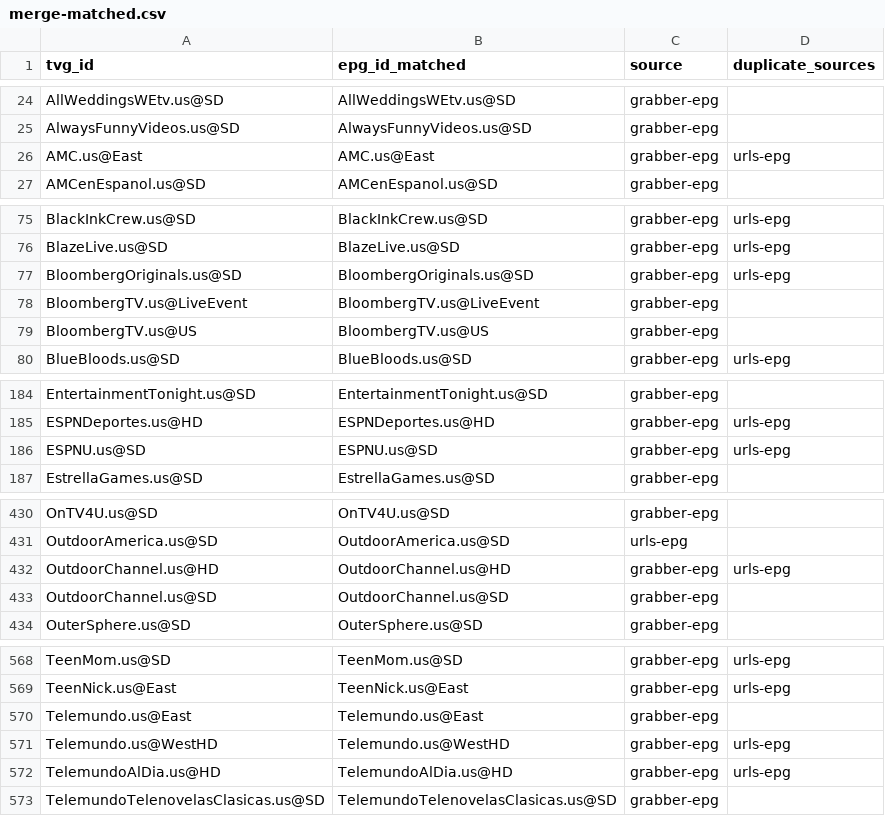
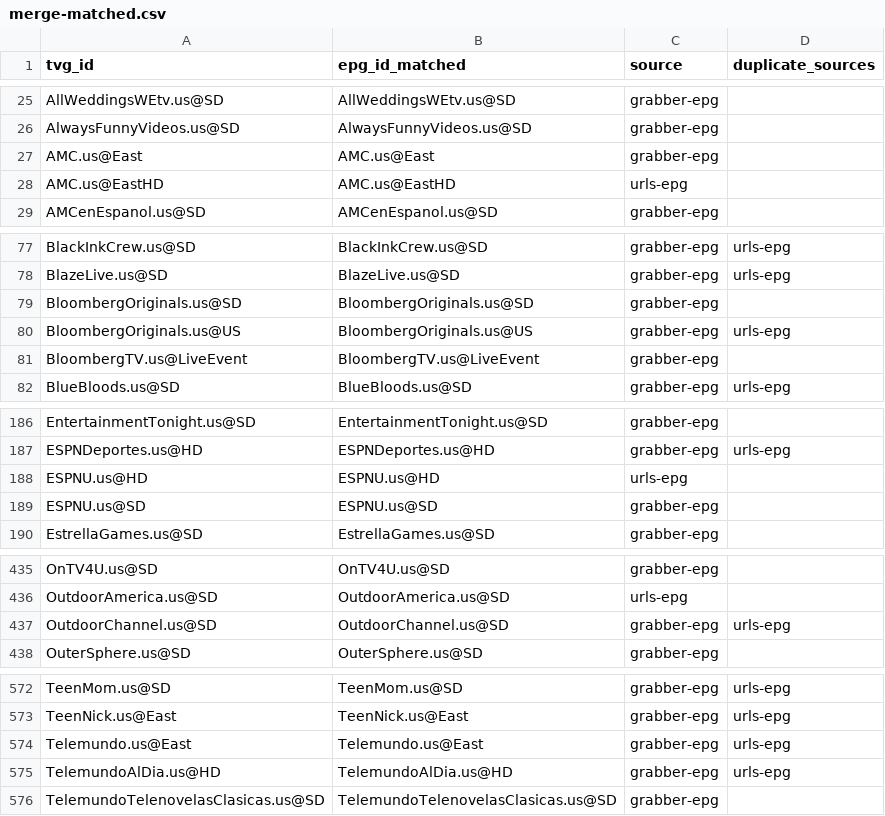
Before and after one commit to umarjamilpc/EPG-LIST-GEN, a CSV file: epgs/US/reports/merge-matched.csv, drawn as a sheet; only a part is shown, gaps mark what is left out; the diff covers the shown part only.

```diff
--- a/epgs/US/reports/merge-matched.csv
+++ b/epgs/US/reports/merge-matched.csv
@@ -25,3 +26,4 @@ AllWeddingsWEtv.us@SD,AllWeddingsWEtv.us@SD,grabber-epg,
 AlwaysFunnyVideos.us@SD,AlwaysFunnyVideos.us@SD,grabber-epg,
-AMC.us@East,AMC.us@East,grabber-epg,urls-epg
+AMC.us@East,AMC.us@East,grabber-epg,
+AMC.us@EastHD,AMC.us@EastHD,urls-epg,
 AMCenEspanol.us@SD,AMCenEspanol.us@SD,grabber-epg,
@@ -76,5 +78,5 @@ BlackInkCrew.us@SD,BlackInkCrew.us@SD,grabber-epg,urls-epg
 BlazeLive.us@SD,BlazeLive.us@SD,grabber-epg,urls-epg
-BloombergOriginals.us@SD,BloombergOriginals.us@SD,grabber-epg,urls-epg
+BloombergOriginals.us@SD,BloombergOriginals.us@SD,grabber-epg,
+BloombergOriginals.us@US,BloombergOriginals.us@US,grabber-epg,urls-epg
 BloombergTV.us@LiveEvent,BloombergTV.us@LiveEvent,grabber-epg,
-BloombergTV.us@US,BloombergTV.us@US,grabber-epg,
 BlueBloods.us@SD,BlueBloods.us@SD,grabber-epg,urls-epg
@@ -185,3 +187,4 @@ EntertainmentTonight.us@SD,EntertainmentTonight.us@SD,grabber-epg,
 ESPNDeportes.us@HD,ESPNDeportes.us@HD,grabber-epg,urls-epg
-ESPNU.us@SD,ESPNU.us@SD,grabber-epg,urls-epg
+ESPNU.us@HD,ESPNU.us@HD,urls-epg,
+ESPNU.us@SD,ESPNU.us@SD,grabber-epg,
 EstrellaGames.us@SD,EstrellaGames.us@SD,grabber-epg,
@@ -431,4 +436,3 @@ OnTV4U.us@SD,OnTV4U.us@SD,grabber-epg,
 OutdoorAmerica.us@SD,OutdoorAmerica.us@SD,urls-epg,
-OutdoorChannel.us@HD,OutdoorChannel.us@HD,grabber-epg,urls-epg
-OutdoorChannel.us@SD,OutdoorChannel.us@SD,grabber-epg,
+OutdoorChannel.us@SD,OutdoorChannel.us@SD,grabber-epg,urls-epg
 OuterSphere.us@SD,OuterSphere.us@SD,grabber-epg,
@@ -569,4 +573,3 @@ TeenMom.us@SD,TeenMom.us@SD,grabber-epg,urls-epg
 TeenNick.us@East,TeenNick.us@East,grabber-epg,urls-epg
-Telemundo.us@East,Telemundo.us@East,grabber-epg,
-Telemundo.us@WestHD,Telemundo.us@WestHD,grabber-epg,urls-epg
+Telemundo.us@East,Telemundo.us@East,grabber-epg,urls-epg
 TelemundoAlDia.us@HD,TelemundoAlDia.us@HD,grabber-epg,urls-epg
```
Also changed, not shown: 3 added rows and 10 edited cells elsewhere in this file, epgs/US/reports/grabber-matched.csv, epgs/US/reports/urls-matched.csv, 12 other files.
